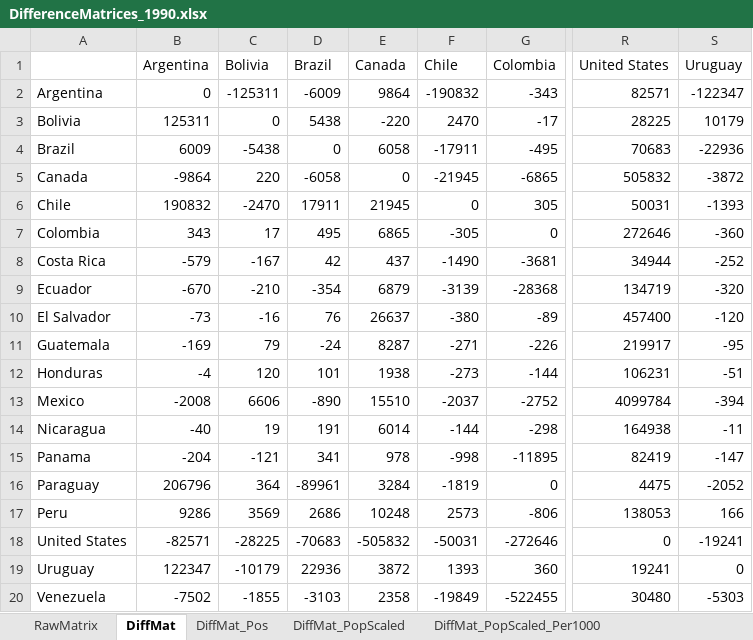
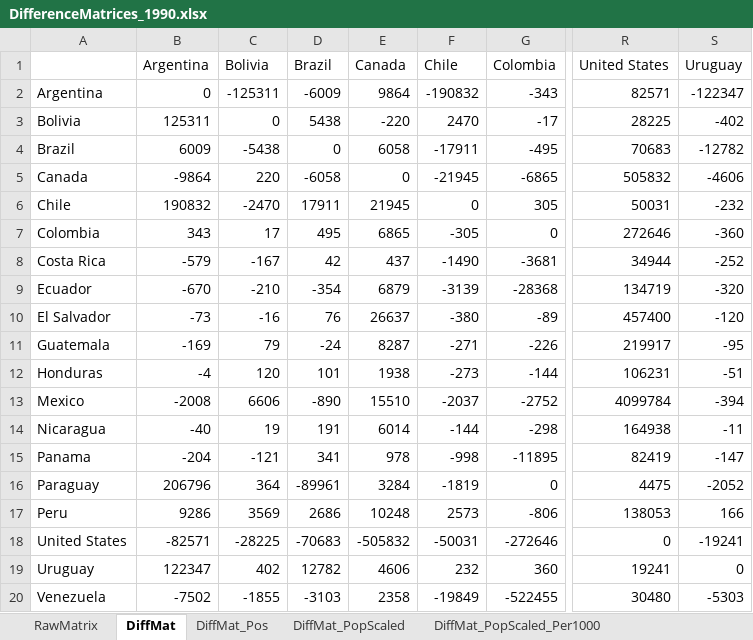
Before and after one commit to jthebl/MigrationAmericas_NetworkAnalysis, an Excel workbook: Immigration_Networks/MigrationData/Matrices/DifferenceMatrices_1990.xlsx, sheet DiffMat, drawn as a sheet; only a part is shown, gaps mark what is left out; values as stored, in another font and other column widths than the file's, no borders; the diff names each change by its address in the sheet, - before the commit and + after, or states it on an @@ line.

```diff
--- a/Immigration_Networks/MigrationData/Matrices/DifferenceMatrices_1990.xlsx (sheet DiffMat)
+++ b/Immigration_Networks/MigrationData/Matrices/DifferenceMatrices_1990.xlsx (sheet DiffMat)
-S3 (Uruguay): 10179
+S3 (Uruguay): -402
-S4 (Uruguay): -22936
+S4 (Uruguay): -12782
-S5 (Uruguay): -3872
+S5 (Uruguay): -4606
-S6 (Uruguay): -1393
+S6 (Uruguay): -232
-C19 (Bolivia): -10179
+C19 (Bolivia): 402
-D19 (Brazil): 22936
+D19 (Brazil): 12782
-E19 (Canada): 3872
+E19 (Canada): 4606
-F19 (Chile): 1393
+F19 (Chile): 232
```
Also changed, not shown: sheet DiffMat_PopScaled_Per1000, sheet DiffMat_PopScaled, sheet DiffMat_Pos, sheet DiffMat_PopScaled_Per1000_Pos, sheet DiffMat_PopScaled_Pos, sheet RawMatrix, 1 more sheet, Immigration_Networks/MigrationData/Matrices/MigrationMatrix_1990.xlsx, Immigration_Networks/MigrationData/Matrices/MigrationMatrix_2000.xlsx, 9 other files.
